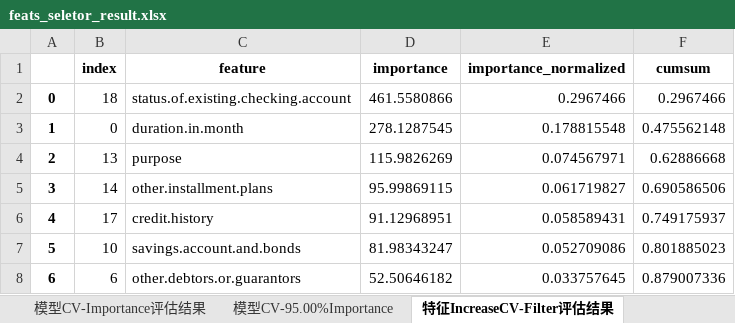
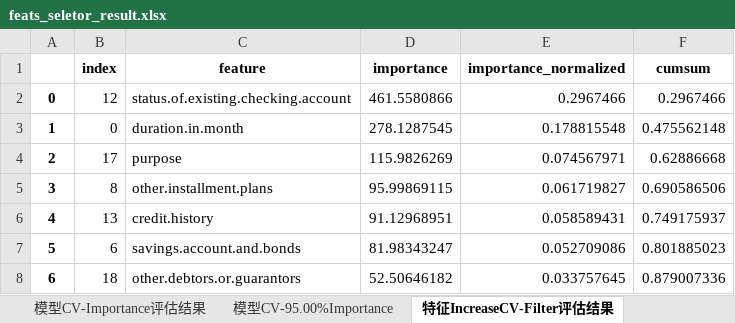
Before and after one commit to whyjust/wgcpy, an Excel workbook: wgcpy/result/feats_seletor_result.xlsx, sheet 特征IncreaseCV-Filter评估结果, drawn as a sheet; values as stored, in another font and other column widths than the file's, no borders; the diff names each change by its address in the sheet, - before the commit and + after, or states it on an @@ line.

```diff
--- a/wgcpy/result/feats_seletor_result.xlsx (sheet 特征IncreaseCV-Filter评估结果)
+++ b/wgcpy/result/feats_seletor_result.xlsx (sheet 特征IncreaseCV-Filter评估结果)
-B2 (index): 18
+B2 (index): 12
-B4 (index): 13
+B4 (index): 17
-B5 (index): 14
+B5 (index): 8
-B6 (index): 17
+B6 (index): 13
-B7 (index): 10
+B7 (index): 6
-B8 (index): 6
+B8 (index): 18
```
Also changed, not shown: sheet 模型CV-95.00%Importance, 3 other files.
